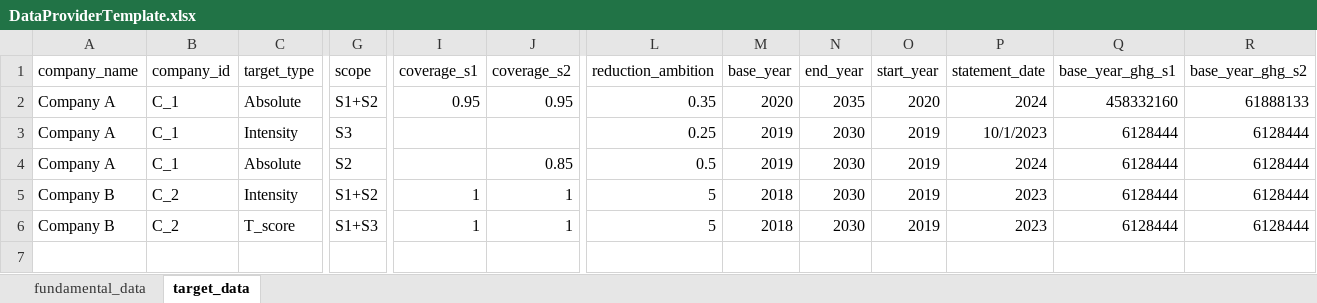
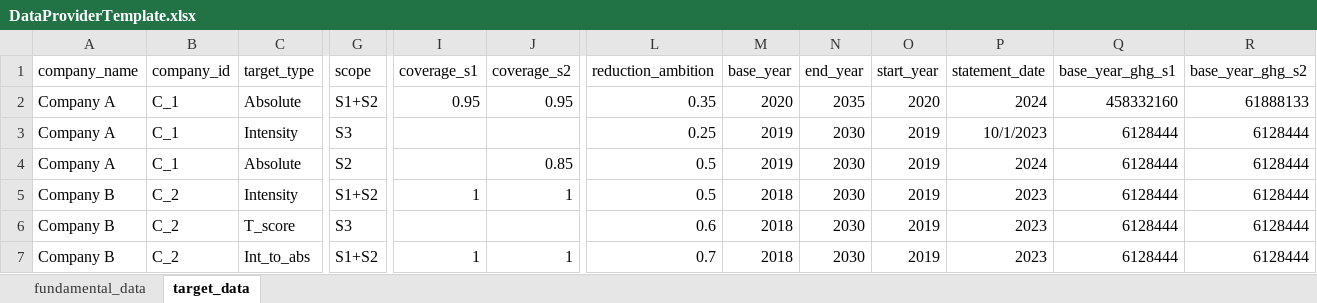
Before and after one commit to WWF-Sweden/ITR-tool, an Excel workbook: docs/DataProviderTemplate.xlsx, sheet target_data, drawn as a sheet; only a part is shown, gaps mark what is left out; values as stored, in another font and other column widths than the file's, no borders; table styles not drawn; rows hold the shown columns only; the diff names each change by its address in the sheet, - before the commit and + after, or states it on an @@ line.

```diff
--- a/docs/DataProviderTemplate.xlsx (sheet target_data)
+++ b/docs/DataProviderTemplate.xlsx (sheet target_data)
-L5 (reduction_ambition): 5
+L5 (reduction_ambition): 0.5
-G6 (scope): S1+S3
+G6 (scope): S3
-I6 (coverage_s1): 1
+I6 (coverage_s1): (empty)
-J6 (coverage_s2): 1
+J6 (coverage_s2): (empty)
-L6 (reduction_ambition): 5
+L6 (reduction_ambition): 0.6
+row 7: Company B | C_2 | Int_to_abs | S1+S2 | 1 | 1 | 0.7 | 2018 | 2030 | 2019 | 2023 | 6128444 | 6128444
```
Also changed, not shown: sheet fundamental_data, 21 other files.
